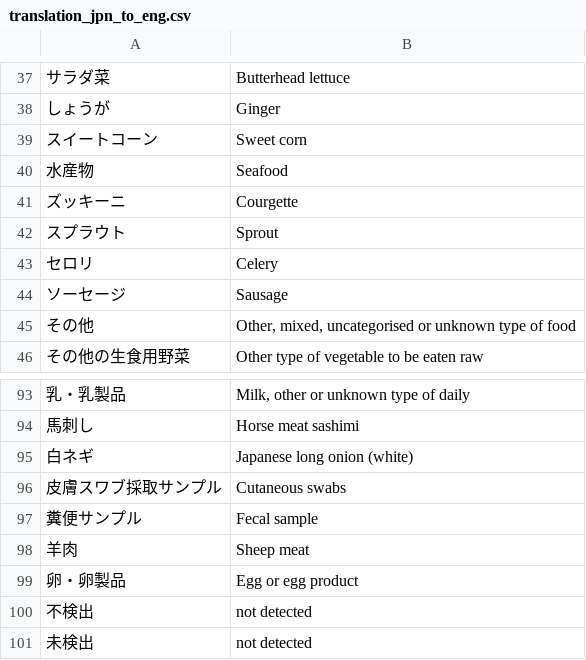
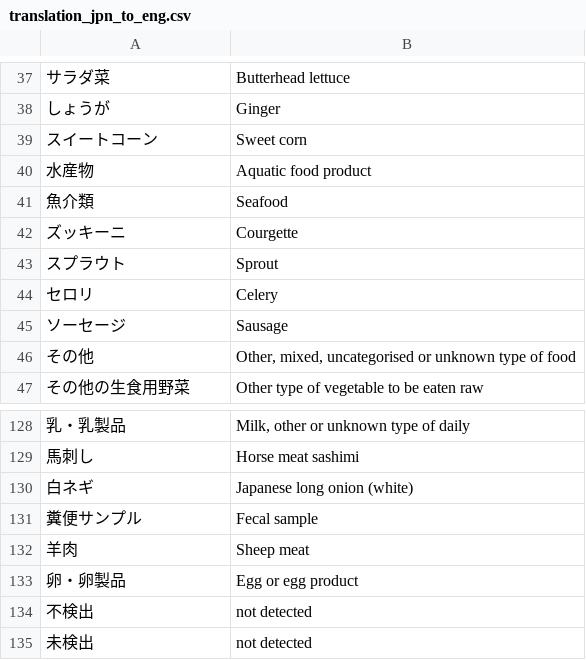
Before and after one commit to kento-koyama/food_micro_data_risk, a CSV file: database/translation_jpn_to_eng.csv, drawn as a sheet; only a part is shown, gaps mark what is left out; removed rows and columns are numbered as before the commit, all else as after; the diff covers the shown part only; the diff names each change by its address in the sheet, - before the commit and + after, or states it on an @@ line.

```diff
--- a/database/translation_jpn_to_eng.csv
+++ b/database/translation_jpn_to_eng.csv
-B40: Seafood
+B40: Aquatic food product
+row 41: 魚介類 | Seafood
-row 96: 皮膚スワブ採取サンプル | Cutaneous swabs
```
Also changed, not shown: 34 added rows elsewhere in this file, 1 other file.
